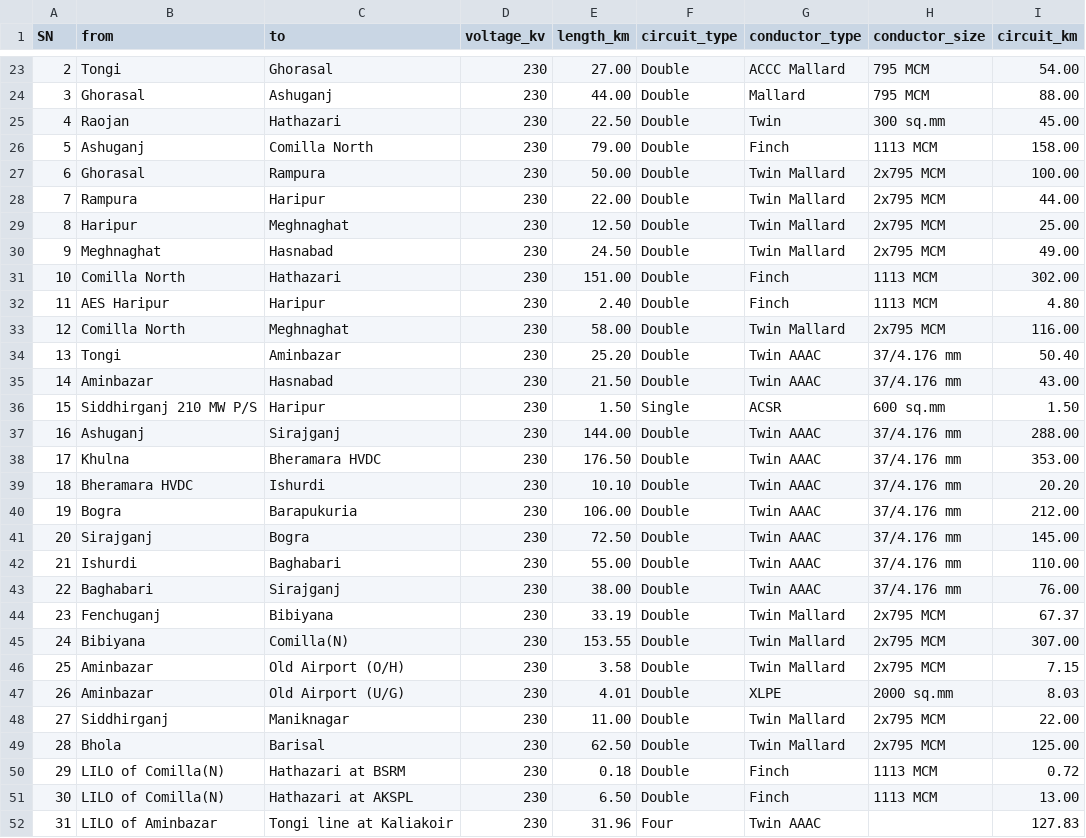
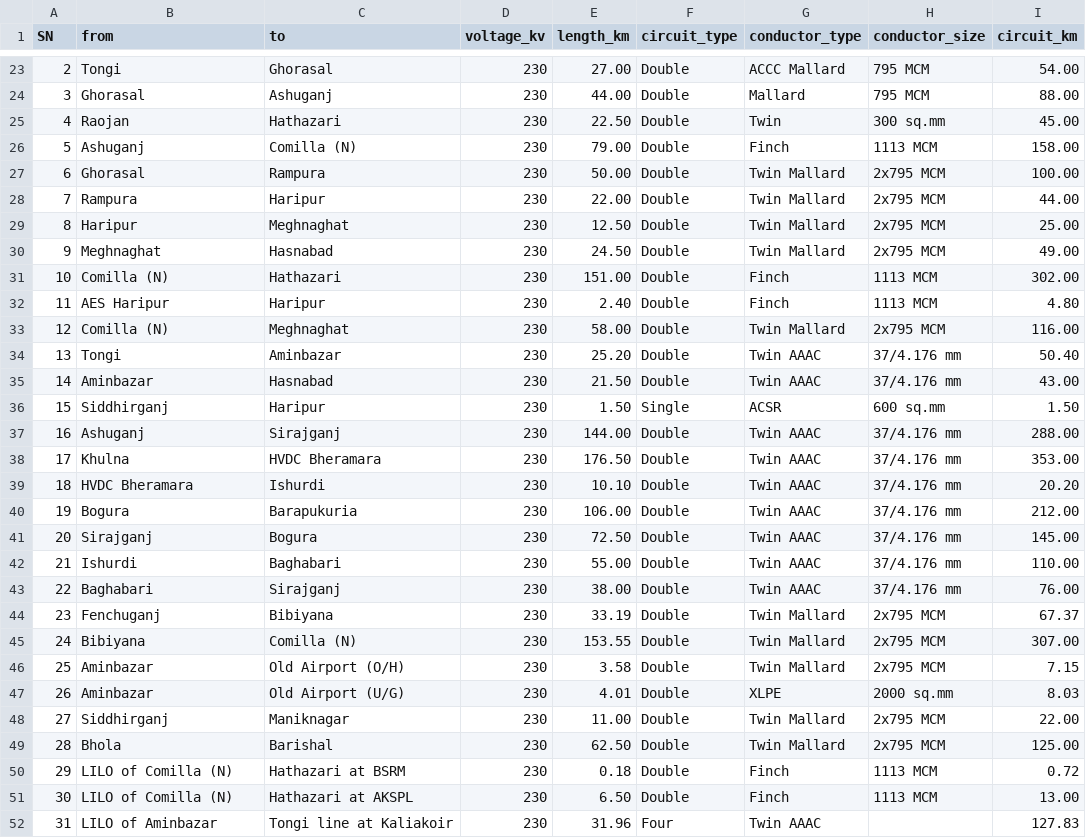
Before and after one commit to MahdeeMushfiqueKamal/Power-Grid-Network-Analysis, a CSV file: EDA/Transmission_Lines.csv, drawn as a sheet; only a part is shown, gaps mark what is left out; the diff covers the shown part only.

```diff
--- a/EDA/Transmission_Lines.csv
+++ b/EDA/Transmission_Lines.csv
@@ -25,3 +25,3 @@ SN,from,to,voltage_kv,length_km,circuit_type,conductor_type,conductor_size,circu
 4,Raojan,Hathazari,230,22.50,Double,Twin,300 sq.mm,45.00
-5,Ashuganj,Comilla North,230,79.00,Double,Finch,1113 MCM,158.00
+5,Ashuganj,Comilla (N),230,79.00,Double,Finch,1113 MCM,158.00
 6,Ghorasal,Rampura,230,50.00,Double,Twin Mallard,2x795 MCM,100.00
@@ -30,13 +30,13 @@ SN,from,to,voltage_kv,length_km,circuit_type,conductor_type,conductor_size,circu
 9,Meghnaghat,Hasnabad,230,24.50,Double,Twin Mallard,2x795 MCM,49.00
-10,Comilla North,Hathazari,230,151.00,Double,Finch,1113 MCM,302.00
+10,Comilla (N),Hathazari,230,151.00,Double,Finch,1113 MCM,302.00
 11,AES Haripur,Haripur,230,2.40,Double,Finch,1113 MCM,4.80
-12,Comilla North,Meghnaghat,230,58.00,Double,Twin Mallard,2x795 MCM,116.00
+12,Comilla (N),Meghnaghat,230,58.00,Double,Twin Mallard,2x795 MCM,116.00
 13,Tongi,Aminbazar,230,25.20,Double,Twin AAAC,37/4.176 mm,50.40
 14,Aminbazar,Hasnabad,230,21.50,Double,Twin AAAC,37/4.176 mm,43.00
-15,Siddhirganj 210 MW P/S,Haripur,230,1.50,Single,ACSR,600 sq.mm,1.50
+15,Siddhirganj,Haripur,230,1.50,Single,ACSR,600 sq.mm,1.50
 16,Ashuganj,Sirajganj,230,144.00,Double,Twin AAAC,37/4.176 mm,288.00
-17,Khulna,Bheramara HVDC,230,176.50,Double,Twin AAAC,37/4.176 mm,353.00
-18,Bheramara HVDC,Ishurdi,230,10.10,Double,Twin AAAC,37/4.176 mm,20.20
-19,Bogra,Barapukuria,230,106.00,Double,Twin AAAC,37/4.176 mm,212.00
-20,Sirajganj,Bogra,230,72.50,Double,Twin AAAC,37/4.176 mm,145.00
+17,Khulna,HVDC Bheramara,230,176.50,Double,Twin AAAC,37/4.176 mm,353.00
+18,HVDC Bheramara,Ishurdi,230,10.10,Double,Twin AAAC,37/4.176 mm,20.20
+19,Bogura,Barapukuria,230,106.00,Double,Twin AAAC,37/4.176 mm,212.00
+20,Sirajganj,Bogura,230,72.50,Double,Twin AAAC,37/4.176 mm,145.00
 21,Ishurdi,Baghabari,230,55.00,Double,Twin AAAC,37/4.176 mm,110.00
@@ -44,3 +44,3 @@ SN,from,to,voltage_kv,length_km,circuit_type,conductor_type,conductor_size,circu
 23,Fenchuganj,Bibiyana,230,33.19,Double,Twin Mallard,2x795 MCM,67.37
-24,Bibiyana,Comilla(N),230,153.55,Double,Twin Mallard,2x795 MCM,307.00
+24,Bibiyana,Comilla (N),230,153.55,Double,Twin Mallard,2x795 MCM,307.00
 25,Aminbazar,Old Airport (O/H),230,3.58,Double,Twin Mallard,2x795 MCM,7.15
@@ -48,5 +48,5 @@ SN,from,to,voltage_kv,length_km,circuit_type,conductor_type,conductor_size,circu
 27,Siddhirganj,Maniknagar,230,11.00,Double,Twin Mallard,2x795 MCM,22.00
-28,Bhola,Barisal,230,62.50,Double,Twin Mallard,2x795 MCM,125.00
-29,LILO of Comilla(N),Hathazari at BSRM,230,0.18,Double,Finch,1113 MCM,0.72
-30,LILO of Comilla(N),Hathazari at AKSPL,230,6.50,Double,Finch,1113 MCM,13.00
+28,Bhola,Barishal,230,62.50,Double,Twin Mallard,2x795 MCM,125.00
+29,LILO of Comilla (N),Hathazari at BSRM,230,0.18,Double,Finch,1113 MCM,0.72
+30,LILO of Comilla (N),Hathazari at AKSPL,230,6.50,Double,Finch,1113 MCM,13.00
 31,LILO of Aminbazar,Tongi line at Kaliakoir,230,31.96,Four,Twin AAAC,,127.83
```
Also changed, not shown: 1 removed row and 65 edited cells elsewhere in this file, 2 other files.
